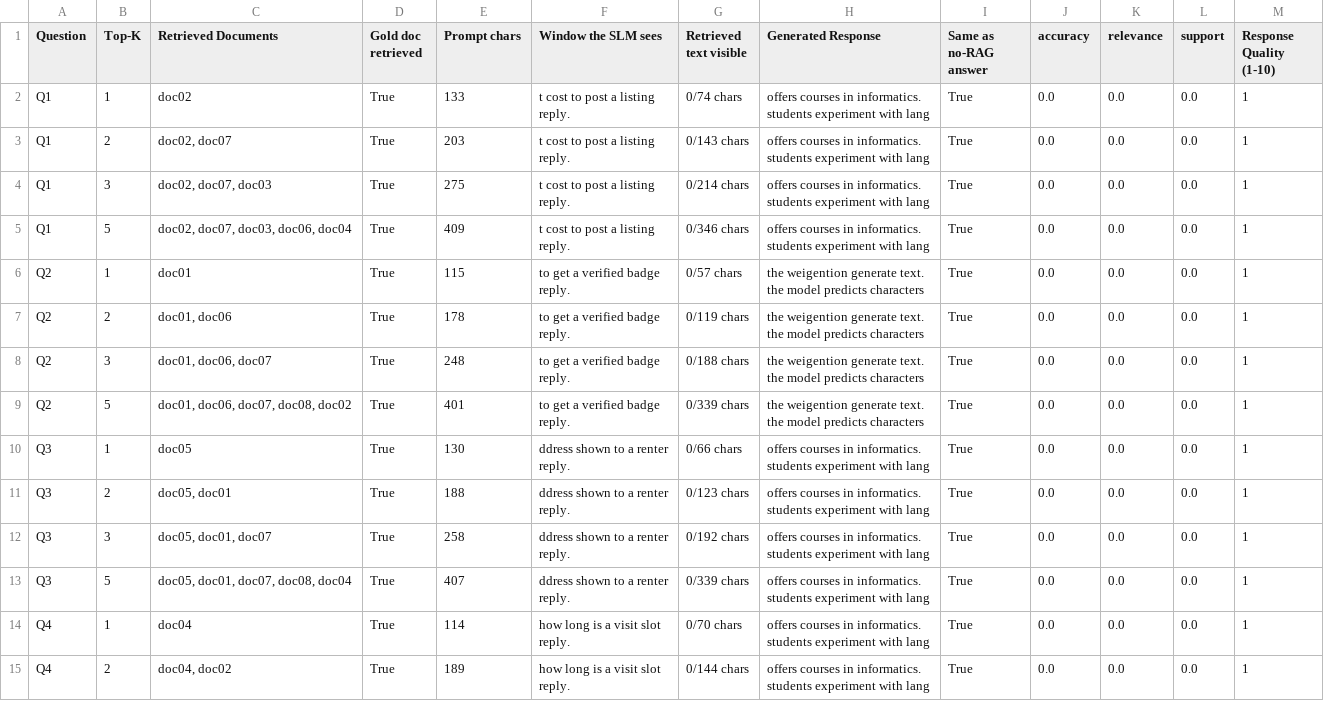
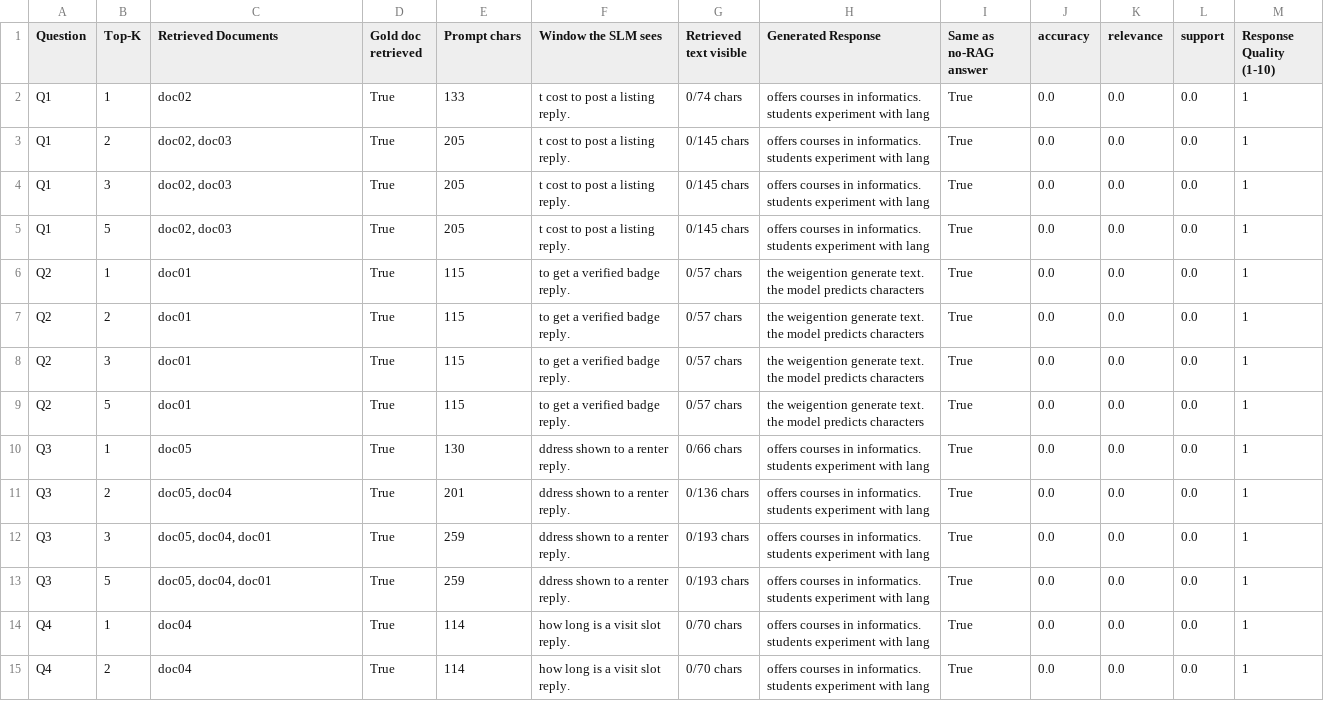
Before and after one commit to SurutheJ/2_Unleased, a CSV file: llm-test/a7-rag/rag_results.csv, drawn as a sheet; only a part is shown; the diff covers the shown part only.

```diff
--- a/llm-test/a7-rag/rag_results.csv
+++ b/llm-test/a7-rag/rag_results.csv
@@ -4,11 +4,11 @@ reply. ",0/74 chars,"offers courses in informatics.
 students experiment with lang",True,0.0,0.0,0.0,1
-Q1,2,"doc02, doc07",True,203,"t cost to post a listing
-reply. ",0/143 chars,"offers courses in informatics.
-students experiment with lang",True,0.0,0.0,0.0,1
-Q1,3,"doc02, doc07, doc03",True,275,"t cost to post a listing
-reply. ",0/214 chars,"offers courses in informatics.
-students experiment with lang",True,0.0,0.0,0.0,1
-Q1,5,"doc02, doc07, doc03, doc06, doc04",True,409,"t cost to post a listing
-reply. ",0/346 chars,"offers courses in informatics.
-students experiment with lang",True,0.0,0.0,0.0,1
+Q1,2,"doc02, doc03",True,205,"t cost to post a listing
+reply. ",0/145 chars,"offers courses in informatics.
+students experiment with lang",True,0.0,0.0,0.0,1
+Q1,3,"doc02, doc03",True,205,"t cost to post a listing
+reply. ",0/145 chars,"offers courses in informatics.
+students experiment with lang",True,0.0,0.0,0.0,1
+Q1,5,"doc02, doc03",True,205,"t cost to post a listing
+reply. ",0/145 chars,"offers courses in informatics.
+students experiment with lang",True,0.0,0.0,0.0,1
 Q2,1,doc01,True,115," to get a verified badge
@@ -16,11 +16,11 @@ reply. ",0/57 chars,"the weigention generate text.
 the model predicts characters ",True,0.0,0.0,0.0,1
-Q2,2,"doc01, doc06",True,178," to get a verified badge
-reply. ",0/119 chars,"the weigention generate text.
-the model predicts characters ",True,0.0,0.0,0.0,1
-Q2,3,"doc01, doc06, doc07",True,248," to get a verified badge
-reply. ",0/188 chars,"the weigention generate text.
-the model predicts characters ",True,0.0,0.0,0.0,1
-Q2,5,"doc01, doc06, doc07, doc08, doc02",True,401," to get a verified badge
-reply. ",0/339 chars,"the weigention generate text.
-the model predicts characters ",True,0.0,0.0,0.0,1
+Q2,2,doc01,True,115," to get a verified badge
+reply. ",0/57 chars,"the weigention generate text.
+the model predicts characters ",True,0.0,0.0,0.0,1
+Q2,3,doc01,True,115," to get a verified badge
+reply. ",0/57 chars,"the weigention generate text.
+the model predicts characters ",True,0.0,0.0,0.0,1
+Q2,5,doc01,True,115," to get a verified badge
+reply. ",0/57 chars,"the weigention generate text.
+the model predicts characters ",True,0.0,0.0,0.0,1
 Q3,1,doc05,True,130,"ddress shown to a renter
@@ -28,11 +28,11 @@ reply. ",0/66 chars,"offers courses in informatics.
 students experiment with lang",True,0.0,0.0,0.0,1
-Q3,2,"doc05, doc01",True,188,"ddress shown to a renter
-reply. ",0/123 chars,"offers courses in informatics.
-students experiment with lang",True,0.0,0.0,0.0,1
-Q3,3,"doc05, doc01, doc07",True,258,"ddress shown to a renter
-reply. ",0/192 chars,"offers courses in informatics.
-students experiment with lang",True,0.0,0.0,0.0,1
-Q3,5,"doc05, doc01, doc07, doc08, doc04",True,407,"ddress shown to a renter
-reply. ",0/339 chars,"offers courses in informatics.
-students experiment with lang",True,0.0,0.0,0.0,1
+Q3,2,"doc05, doc04",True,201,"ddress shown to a renter
+reply. ",0/136 chars,"offers courses in informatics.
+students experiment with lang",True,0.0,0.0,0.0,1
+Q3,3,"doc05, doc04, doc01",True,259,"ddress shown to a renter
+reply. ",0/193 chars,"offers courses in informatics.
+students experiment with lang",True,0.0,0.0,0.0,1
+Q3,5,"doc05, doc04, doc01",True,259,"ddress shown to a renter
+reply. ",0/193 chars,"offers courses in informatics.
+students experiment with lang",True,0.0,0.0,0.0,1
 Q4,1,doc04,True,114,"how long is a visit slot
@@ -40,4 +40,4 @@ reply. ",0/70 chars,"offers courses in informatics.
 students experiment with lang",True,0.0,0.0,0.0,1
-Q4,2,"doc04, doc02",True,189,"how long is a visit slot
-reply. ",0/144 chars,"offers courses in informatics.
-students experiment with lang",True,0.0,0.0,0.0,1
+Q4,2,doc04,True,114,"how long is a visit slot
+reply. ",0/70 chars,"offers courses in informatics.
+students experiment with lang",True,0.0,0.0,0.0,1
```
Also changed, not shown: 15 edited cells elsewhere in this file, llm-test/a7-rag/rag_results_docs_last_layout.csv, llm-test/a7-rag/retrieval_check.csv, 1 other file.
